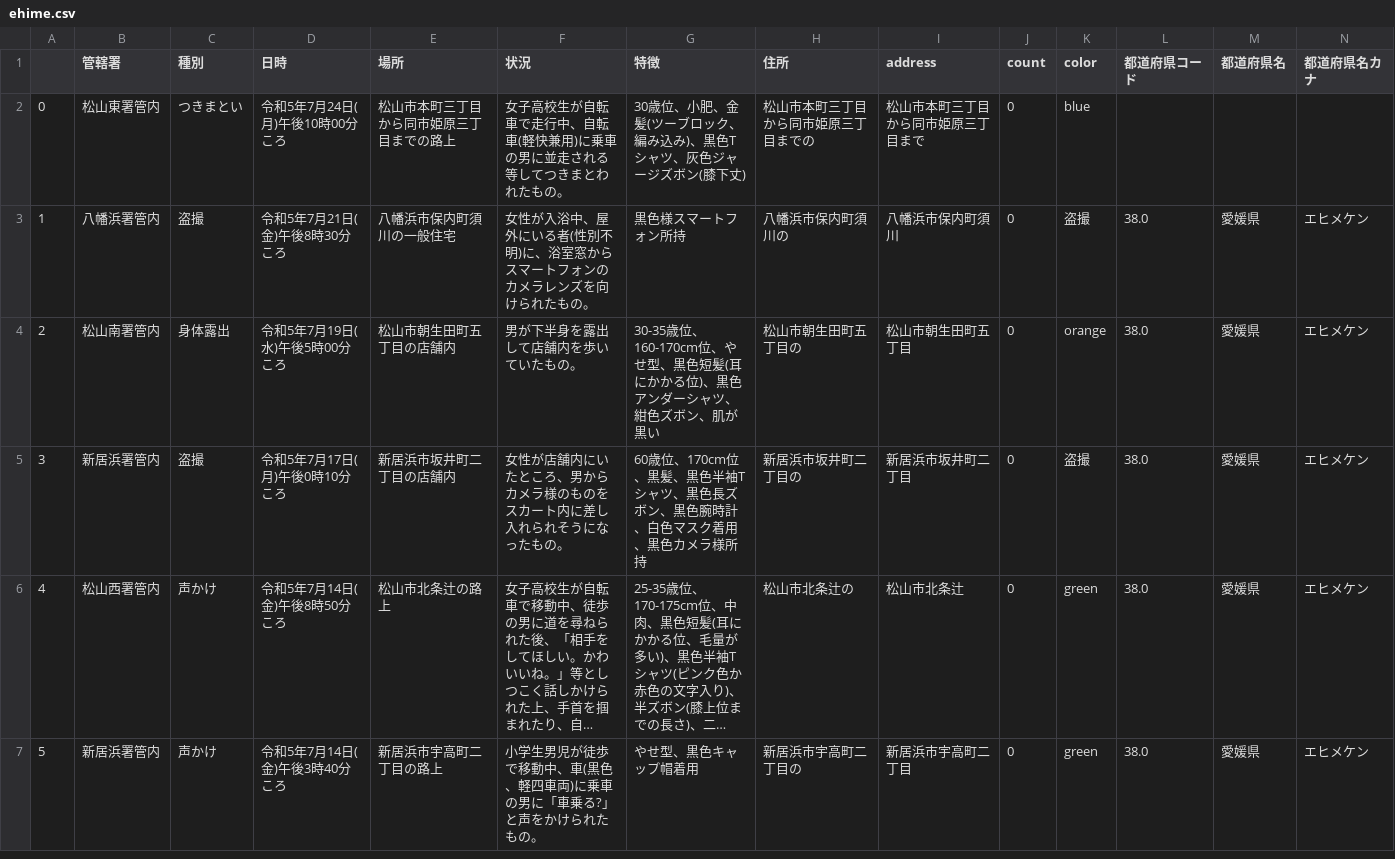
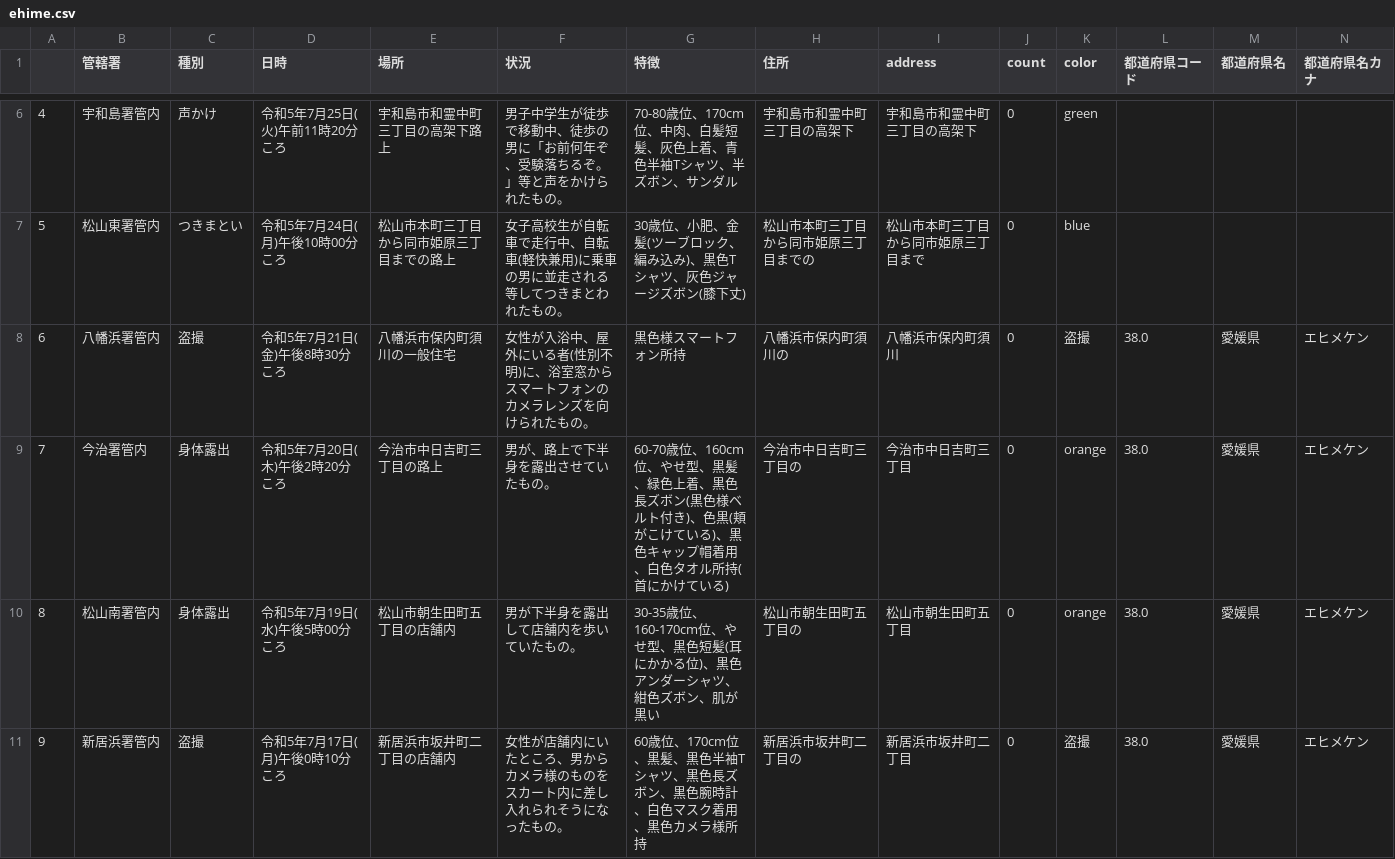
Before and after one commit to imabari/fushinsha_map, a CSV file: ehime.csv, drawn as a sheet; only a part is shown, gaps mark what is left out; the shorter side is filled out with more unchanged rows; long unchanged cells end in …; addresses are those after the commit; rows hold the shown columns only; the diff covers the shown part only; the diff names each change by its address in the sheet, - before the commit and + after, or states it on an @@ line.

```diff
--- a/ehime.csv
+++ b/ehime.csv
+row 6: 4 | 宇和島署管内 | 声かけ | 令和5年7月25日(火)午前11時20分ころ | 宇和島市和霊中町三丁目の高架下路上 | 男子中学生が徒歩で移動中、徒歩の男に「お前何年ぞ、受験落ちるぞ。」等と声をかけられたもの。 | 70-80歳位、170cm位、中肉、白髪短髪、灰色上着、青色半袖Tシャツ、半ズボン、サンダル | 宇和島市和霊中町三丁目の高架下 | 宇和島市和霊中町三丁目の高架下 | 0 | green
@@ column A renumbered from row 7 down @@
+row 9: 7 | 今治署管内 | 身体露出 | 令和5年7月20日(木)午後2時20分ころ | 今治市中日吉町三丁目の路上 | 男が、路上で下半身を露出させていたもの。 | 60-70歳位、160cm位、やせ型、黒髪、緑色上着、黒色長ズボン(黒色様ベルト付き)、色黒(頬がこけている)、黒色キャップ帽着用、白色タオル所持(首にかけている) | 今治市中日吉町三丁目の | 今治市中日吉町三丁目 | 0 | orange | 38.0 | 愛媛県 | エヒメケン
```
Also changed, not shown: 4 added rows elsewhere in this file, nan.csv, 1 other file.
